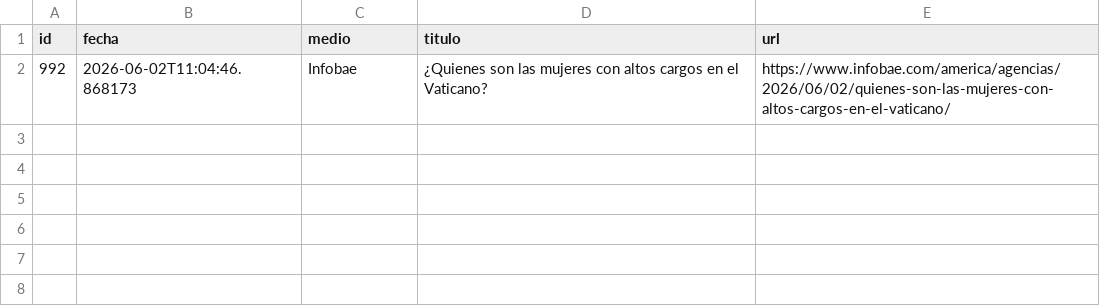
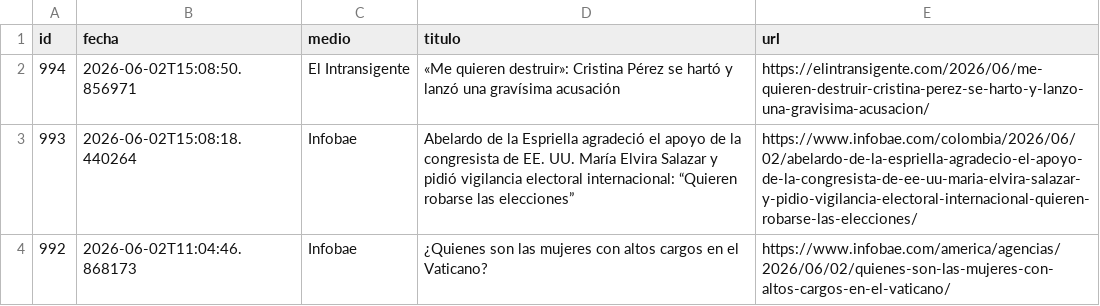
Before and after one commit to ElvisChatzky/BusProyect, a CSV file: data/hoy.csv, drawn as a sheet; the diff names each change by its address in the sheet, - before the commit and + after, or states it on an @@ line.

```diff
--- a/data/hoy.csv
+++ b/data/hoy.csv
+row 2: 994 | 2026-06-02T15:08:50.856971 | El Intransigente | «Me quieren destruir»: Cristina Pérez se hartó y lanzó una gravísima acusación | https://elintransigente.com/2026/06/me-quieren-destruir-cristina-perez-se-harto-y-lanzo-una-gravisima-acusacion/
+row 3: 993 | 2026-06-02T15:08:18.440264 | Infobae | Abelardo de la Espriella agradeció el apoyo de la congresista de EE. UU. María Elvira Salazar y pidió vigilancia electoral internacional: “Quieren robarse las elecciones” | https://www.infobae.com/colombia/2026/06/02/abelardo-de-la-espriella-agradecio-el-apoyo-de-la-congresista-de-ee-uu-maria-elvira-salazar-y-pidio-vigilancia-electoral-internacional-quieren-robarse-las-elecciones/
```
Also changed, not shown: data/historico.csv, 1 other file.
